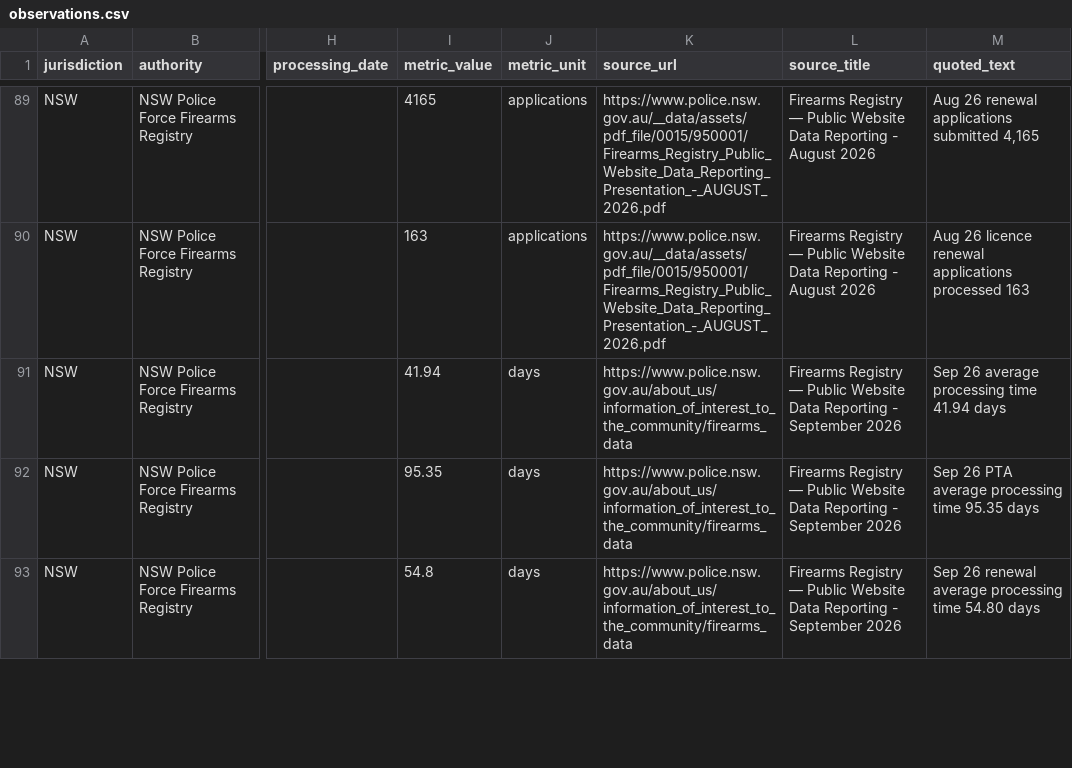
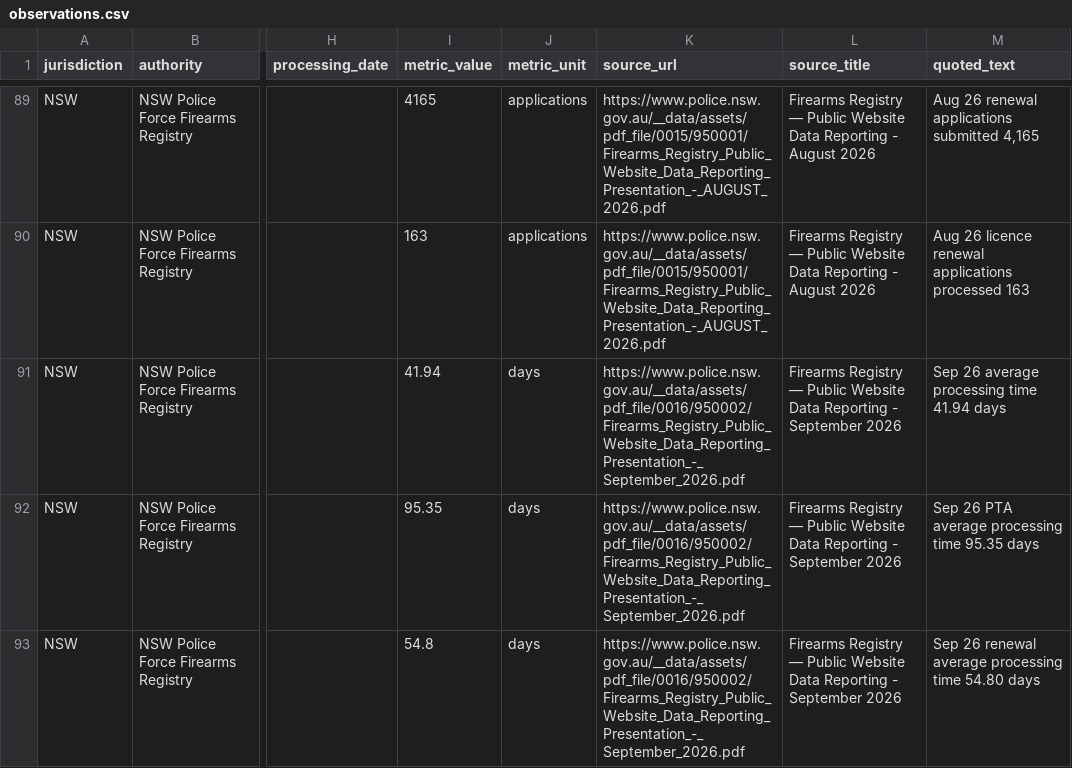
Before and after one commit to kiiiiiingdom/Australian-firearms-licensing-backlog-tracker, a CSV file: data/observations.csv, drawn as a sheet; only a part is shown, gaps mark what is left out; the diff covers the shown part only; the diff names each change by its address in the sheet, - before the commit and + after, or states it on an @@ line.

Commit message:
data: add NSW Sep volumes and NT 2026 legal-policy observations

```diff
--- a/data/observations.csv
+++ b/data/observations.csv
-K91:K93 (source_url): https://www.police.nsw.gov.au/about_us/information_of_interest_to_the_community/firearms_data
+K91:K93 (source_url): https://www.police.nsw.gov.au/__data/assets/pdf_file/0016/950002/Firearms_Registry_Public_Website_Data_Reporting_Presentation_-_September_2026.pdf
```
Also changed, not shown: 7 added rows and 2 edited cells elsewhere in this file.
